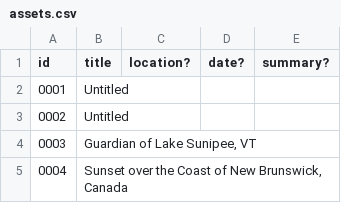
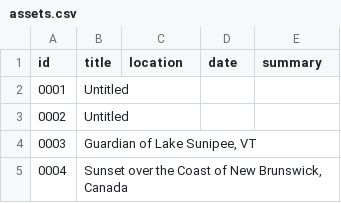
Before and after one commit to mathewjordan/ron-martin-adkins, a CSV file: assets/assets.csv, drawn as a sheet; only a part is shown.

```diff
--- a/assets/assets.csv
+++ b/assets/assets.csv
@@ -1,2 +1,2 @@
-id,title,location?,date?,summary?
+id,title,location,date,summary
 0001,Untitled,,,
```
Also changed, not shown: 10 other files.
